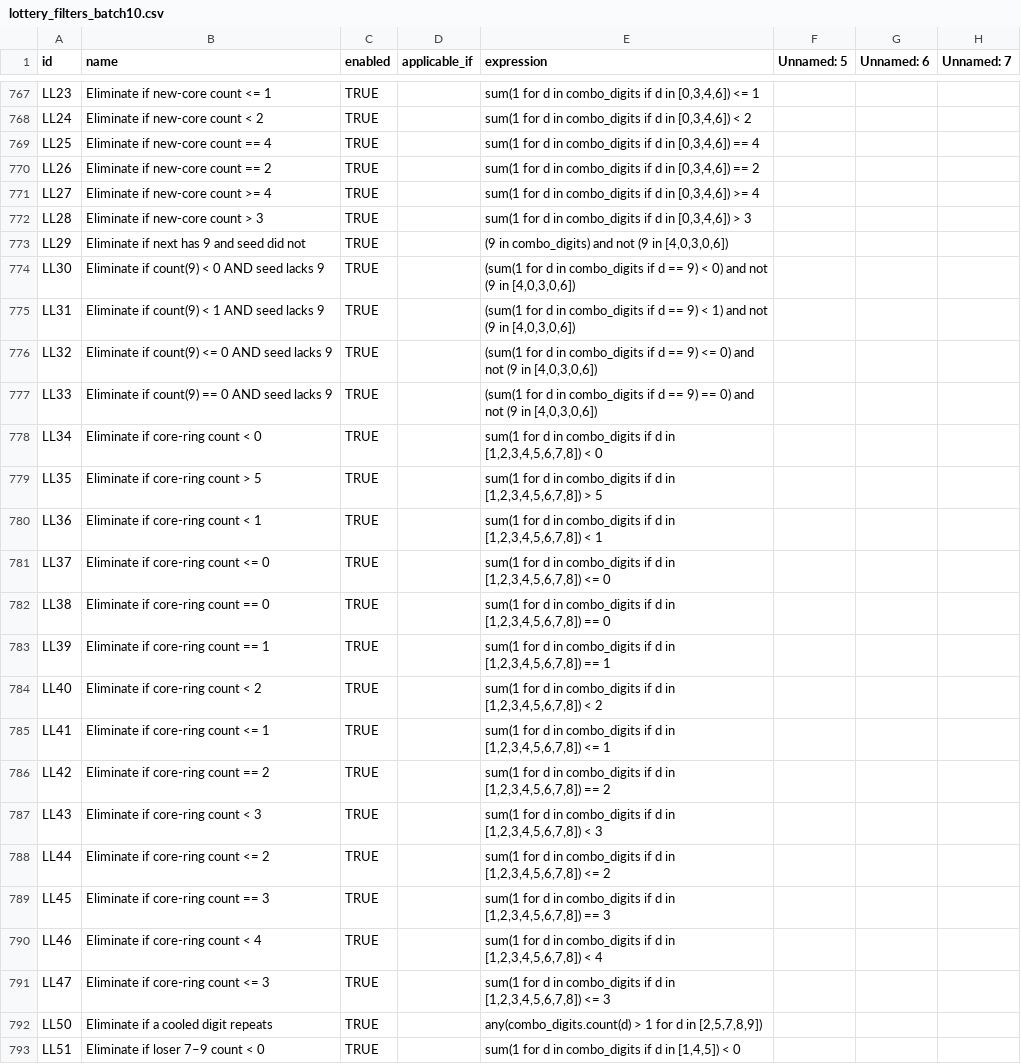
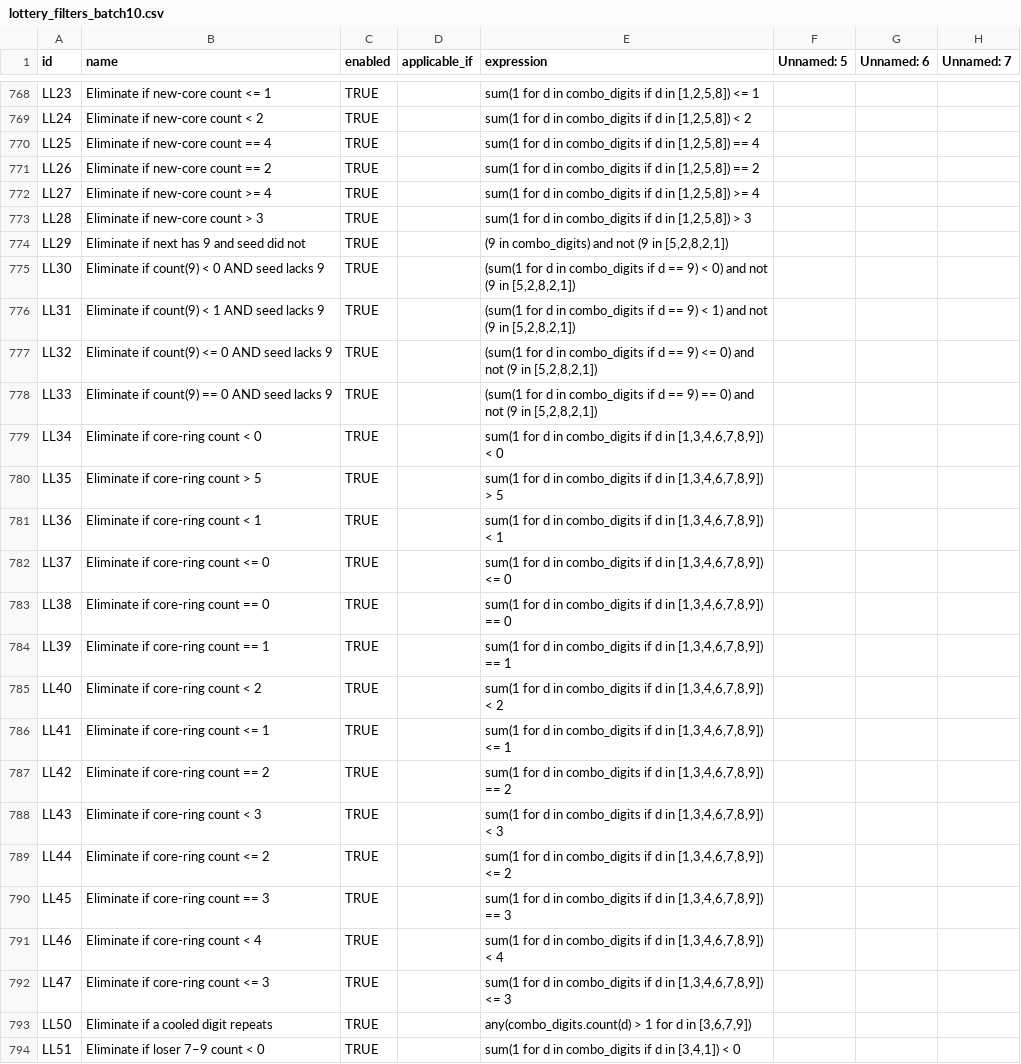
Before and after one commit to wanawin/archeatype, a CSV file: pages/lottery_filters_batch10.csv, drawn as a sheet; only a part is shown, gaps mark what is left out; addresses are those after the commit; the diff covers the shown part only; the diff names each change by its address in the sheet, - before the commit and + after, or states it on an @@ line.

Commit message:
Update lottery_filters_batch10.csv

```diff
--- a/pages/lottery_filters_batch10.csv
+++ b/pages/lottery_filters_batch10.csv
-E768 (expression): …d in [0,3,4,6]) <= 1
+E768 (expression): …d in [1,2,5,8]) <= 1
-E769 (expression): …d in [0,3,4,6]) < 2
+E769 (expression): …d in [1,2,5,8]) < 2
-E770 (expression): …d in [0,3,4,6]) == 4
+E770 (expression): …d in [1,2,5,8]) == 4
-E771 (expression): …d in [0,3,4,6]) == 2
+E771 (expression): …d in [1,2,5,8]) == 2
-E772 (expression): …d in [0,3,4,6]) >= 4
+E772 (expression): …d in [1,2,5,8]) >= 4
-E773 (expression): …d in [0,3,4,6]) > 3
+E773 (expression): …d in [1,2,5,8]) > 3
-E774 (expression): …(9 in [4,0,3,0,6])
+E774 (expression): …(9 in [5,2,8,2,1])
-E775 (expression): …(9 in [4,0,3,0,6])
+E775 (expression): …(9 in [5,2,8,2,1])
-E776 (expression): …(9 in [4,0,3,0,6])
+E776 (expression): …(9 in [5,2,8,2,1])
-E777 (expression): …(9 in [4,0,3,0,6])
+E777 (expression): …(9 in [5,2,8,2,1])
-E778 (expression): …(9 in [4,0,3,0,6])
+E778 (expression): …(9 in [5,2,8,2,1])
-E779 (expression): …d in [1,2,3,4,5,6,7,8]) < 0
+E779 (expression): …d in [1,3,4,6,7,8,9]) < 0
-E780 (expression): …d in [1,2,3,4,5,6,7,8]) > 5
+E780 (expression): …d in [1,3,4,6,7,8,9]) > 5
-E781 (expression): …d in [1,2,3,4,5,6,7,8]) < 1
+E781 (expression): …d in [1,3,4,6,7,8,9]) < 1
-E782 (expression): …d in [1,2,3,4,5,6,7,8]) <= 0
+E782 (expression): …d in [1,3,4,6,7,8,9]) <= 0
-E783 (expression): …d in [1,2,3,4,5,6,7,8]) == 0
+E783 (expression): …d in [1,3,4,6,7,8,9]) == 0
-E784 (expression): …d in [1,2,3,4,5,6,7,8]) == 1
+E784 (expression): …d in [1,3,4,6,7,8,9]) == 1
-E785 (expression): …d in [1,2,3,4,5,6,7,8]) < 2
+E785 (expression): …d in [1,3,4,6,7,8,9]) < 2
-E786 (expression): …d in [1,2,3,4,5,6,7,8]) <= 1
+E786 (expression): …d in [1,3,4,6,7,8,9]) <= 1
-E787 (expression): …d in [1,2,3,4,5,6,7,8]) == 2
+E787 (expression): …d in [1,3,4,6,7,8,9]) == 2
-E788 (expression): …d in [1,2,3,4,5,6,7,8]) < 3
+E788 (expression): …d in [1,3,4,6,7,8,9]) < 3
-E789 (expression): …d in [1,2,3,4,5,6,7,8]) <= 2
+E789 (expression): …d in [1,3,4,6,7,8,9]) <= 2
-E790 (expression): …d in [1,2,3,4,5,6,7,8]) == 3
+E790 (expression): …d in [1,3,4,6,7,8,9]) == 3
-E791 (expression): …d in [1,2,3,4,5,6,7,8]) < 4
+E791 (expression): …d in [1,3,4,6,7,8,9]) < 4
-E792 (expression): …d in [1,2,3,4,5,6,7,8]) <= 3
+E792 (expression): …d in [1,3,4,6,7,8,9]) <= 3
-E793 (expression): …d in [2,5,7,8,9])
+E793 (expression): …d in [3,6,7,9])
-E794 (expression): …d in [1,4,5]) < 0
+E794 (expression): …d in [3,4,1]) < 0
```
Also changed, not shown: 8 added rows and 59 edited cells elsewhere in this file.
